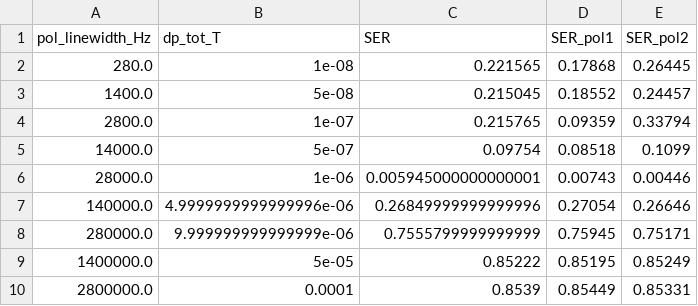
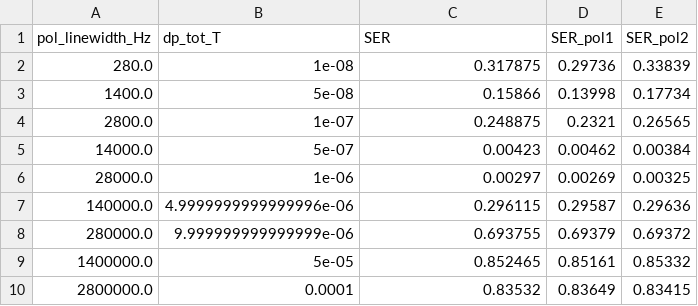
Before and after one commit to vincentchoqueuse/comnumpy, a CSV file: src/comnumpy/optical/pdm/validation/results/S3/SER_vs_dpTotT_seg20_SNR20_DD_Czegledi_S3_1.csv, drawn as a sheet.

```diff
--- a/src/comnumpy/optical/pdm/validation/results/S3/SER_vs_dpTotT_seg20_SNR20_DD_Czegledi_S3_1.csv
+++ b/src/comnumpy/optical/pdm/validation/results/S3/SER_vs_dpTotT_seg20_SNR20_DD_Czegledi_S3_1.csv
@@ -1,10 +1,10 @@
 pol_linewidth_Hz,dp_tot_T,SER,SER_pol1,SER_pol2
-280.0,1e-08,0.221565,0.17868,0.26445
-1400.0,5e-08,0.215045,0.18552,0.24457
-2800.0,1e-07,0.215765,0.09359,0.33794
-14000.0,5e-07,0.09754,0.08518,0.1099
-28000.0,1e-06,0.005945000000000001,0.00743,0.00446
-140000.0,4.9999999999999996e-06,0.26849999999999996,0.27054,0.26646
-280000.0,9.999999999999999e-06,0.7555799999999999,0.75945,0.75171
-1400000.0,5e-05,0.85222,0.85195,0.85249
-2800000.0,0.0001,0.8539,0.85449,0.85331
+280.0,1e-08,0.317875,0.29736,0.33839
+1400.0,5e-08,0.15866,0.13998,0.17734
+2800.0,1e-07,0.248875,0.2321,0.26565
+14000.0,5e-07,0.00423,0.00462,0.00384
+28000.0,1e-06,0.00297,0.00269,0.00325
+140000.0,4.9999999999999996e-06,0.296115,0.29587,0.29636
+280000.0,9.999999999999999e-06,0.693755,0.69379,0.69372
+1400000.0,5e-05,0.852465,0.85161,0.85332
+2800000.0,0.0001,0.83532,0.83649,0.83415
```
Also changed, not shown: src/comnumpy/optical/pdm/validation/results/S3/SER_vs_dpTotT_seg20_SNR20_MCMA_S3_1.csv, src/comnumpy/optical/pdm/validation/results/S3/SER_vs_dpTotT_seg20_SNR20_MCMA_Soft_S3_1.csv, 28 other files.
